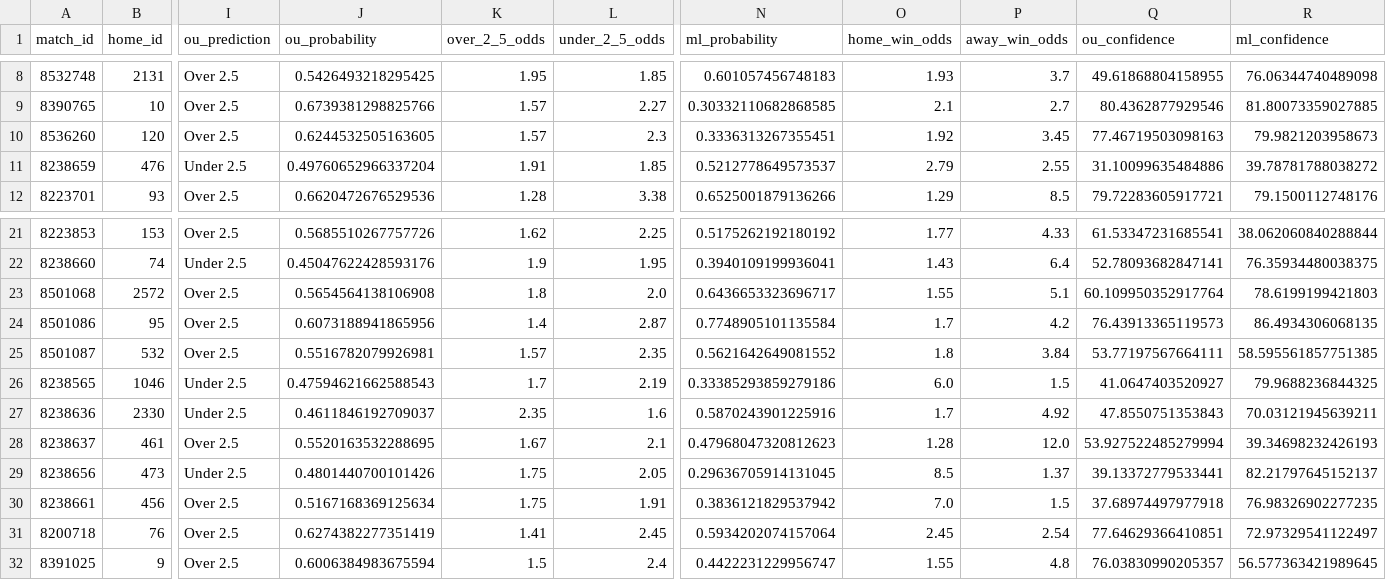
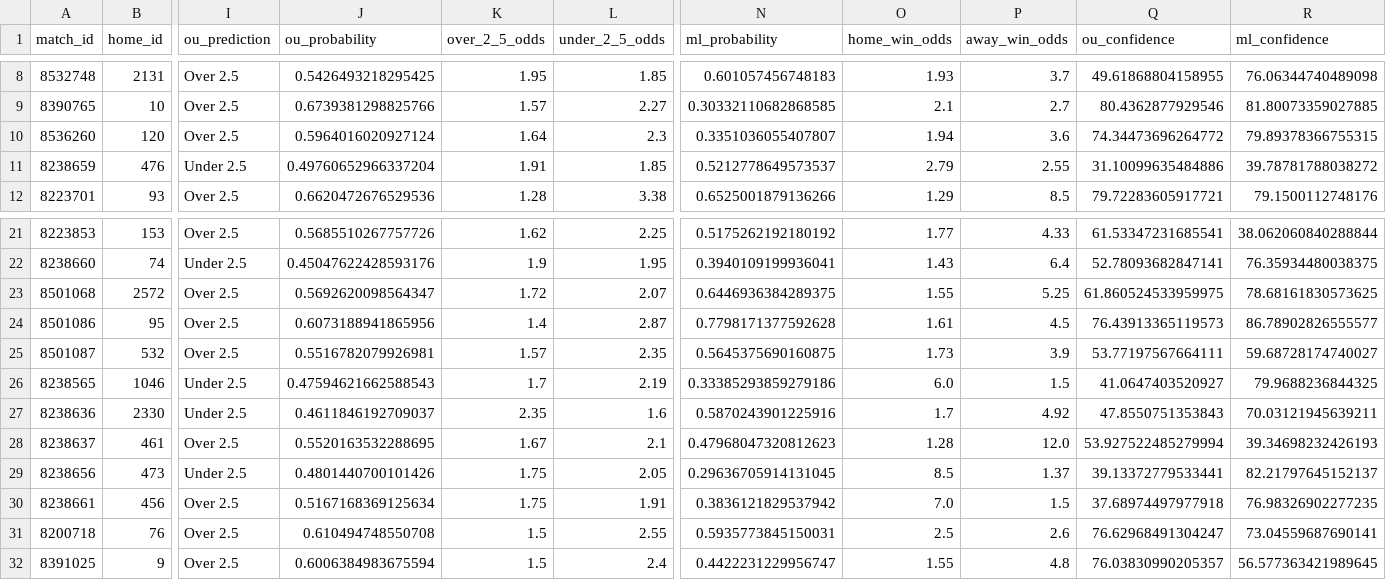
Before and after one commit to housan321/my-football, a CSV file: predictions_output.csv, drawn as a sheet; only a part is shown, gaps mark what is left out; the diff names each change by its address in the sheet, - before the commit and + after, or states it on an @@ line.

```diff
--- a/predictions_output.csv
+++ b/predictions_output.csv
-J10 (ou_probability): 0.6244532505163605
+J10 (ou_probability): 0.5964016020927124
-K10 (over_2_5_odds): 1.57
+K10 (over_2_5_odds): 1.64
-N10 (ml_probability): 0.3336313267355451
+N10 (ml_probability): 0.3351036055407807
-O10 (home_win_odds): 1.92
+O10 (home_win_odds): 1.94
-P10 (away_win_odds): 3.45
+P10 (away_win_odds): 3.6
-Q10 (ou_confidence): 77.46719503098163
+Q10 (ou_confidence): 74.34473696264772
-R10 (ml_confidence): 79.9821203958673
+R10 (ml_confidence): 79.89378366755315
-J23 (ou_probability): 0.5654564138106908
+J23 (ou_probability): 0.5692620098564347
-K23 (over_2_5_odds): 1.8
+K23 (over_2_5_odds): 1.72
-L23 (under_2_5_odds): 2.0
+L23 (under_2_5_odds): 2.07
-N23 (ml_probability): 0.6436653323696717
+N23 (ml_probability): 0.6446936384289375
-P23 (away_win_odds): 5.1
+P23 (away_win_odds): 5.25
-Q23 (ou_confidence): 60.109950352917764
+Q23 (ou_confidence): 61.860524533959975
-R23 (ml_confidence): 78.6199199421803
+R23 (ml_confidence): 78.68161830573625
-N24 (ml_probability): 0.7748905101135584
+N24 (ml_probability): 0.7798171377592628
-O24 (home_win_odds): 1.7
+O24 (home_win_odds): 1.61
-P24 (away_win_odds): 4.2
+P24 (away_win_odds): 4.5
-R24 (ml_confidence): 86.4934306068135
+R24 (ml_confidence): 86.78902826555577
-N25 (ml_probability): 0.5621642649081552
+N25 (ml_probability): 0.5645375690160875
-O25 (home_win_odds): 1.8
+O25 (home_win_odds): 1.73
-P25 (away_win_odds): 3.84
+P25 (away_win_odds): 3.9
-R25 (ml_confidence): 58.595561857751385
+R25 (ml_confidence): 59.68728174740027
-J31 (ou_probability): 0.6274382277351419
+J31 (ou_probability): 0.610494748550708
-K31 (over_2_5_odds): 1.41
+K31 (over_2_5_odds): 1.5
-L31 (under_2_5_odds): 2.45
+L31 (under_2_5_odds): 2.55
-N31 (ml_probability): 0.5934202074157064
+N31 (ml_probability): 0.5935773845150031
-O31 (home_win_odds): 2.45
+O31 (home_win_odds): 2.5
-P31 (away_win_odds): 2.54
+P31 (away_win_odds): 2.6
-Q31 (ou_confidence): 77.64629366410851
+Q31 (ou_confidence): 76.62968491304247
-R31 (ml_confidence): 72.97329541122497
+R31 (ml_confidence): 73.04559687690141
```
Also changed, not shown: extracted_features_complete.csv, live.csv.
